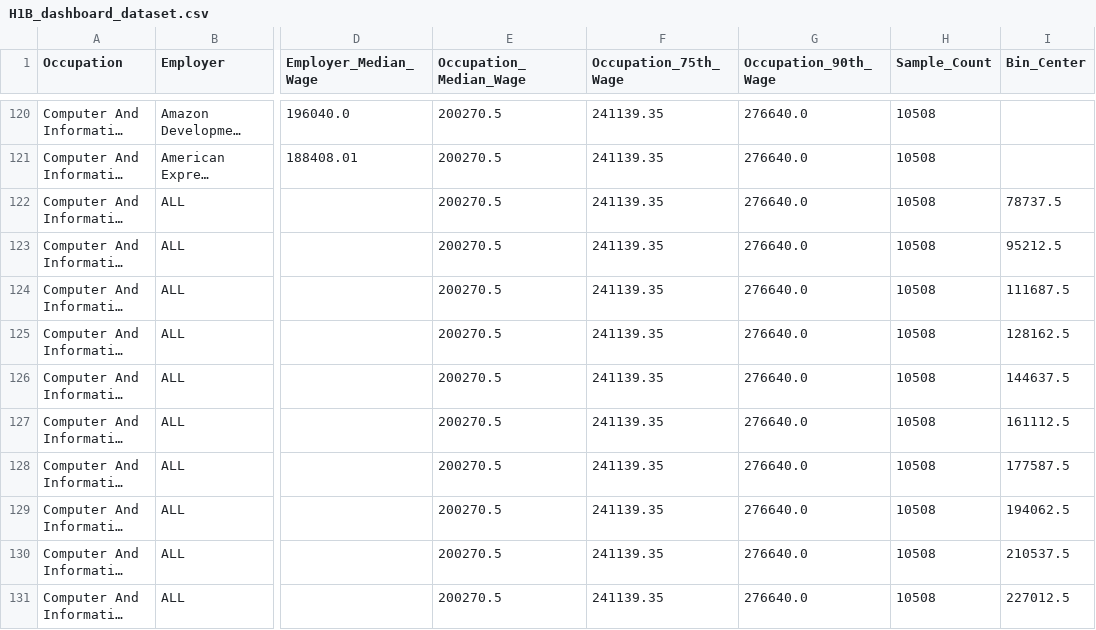
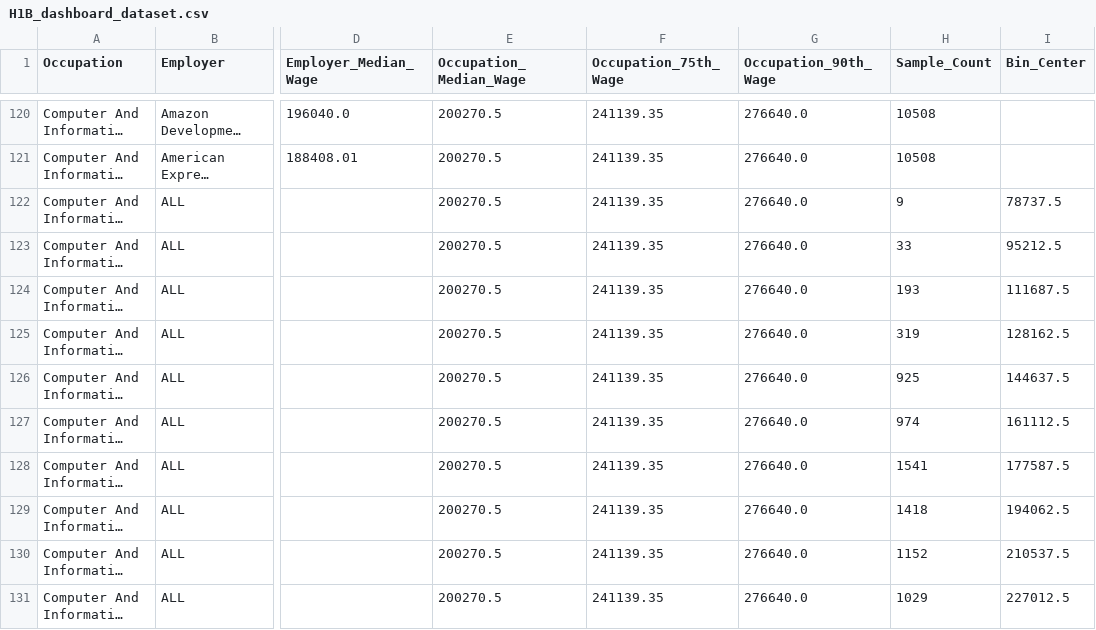
Before and after one commit to lianyan-liu/h1b-viz, a CSV file: data/H1B_dashboard_dataset.csv, drawn as a sheet; only a part is shown, gaps mark what is left out; long unchanged cells end in …; the diff covers the shown part only; the diff names each change by its address in the sheet, - before the commit and + after, or states it on an @@ line.

```diff
--- a/data/H1B_dashboard_dataset.csv
+++ b/data/H1B_dashboard_dataset.csv
-H122 (Sample_Count): 10508
+H122 (Sample_Count): 9
-H123 (Sample_Count): 10508
+H123 (Sample_Count): 33
-H124 (Sample_Count): 10508
+H124 (Sample_Count): 193
-H125 (Sample_Count): 10508
+H125 (Sample_Count): 319
-H126 (Sample_Count): 10508
+H126 (Sample_Count): 925
-H127 (Sample_Count): 10508
+H127 (Sample_Count): 974
-H128 (Sample_Count): 10508
+H128 (Sample_Count): 1541
-H129 (Sample_Count): 10508
+H129 (Sample_Count): 1418
-H130 (Sample_Count): 10508
+H130 (Sample_Count): 1152
-H131 (Sample_Count): 10508
+H131 (Sample_Count): 1029
```
Also changed, not shown: 91 edited cells elsewhere in this file, 6 other files.
